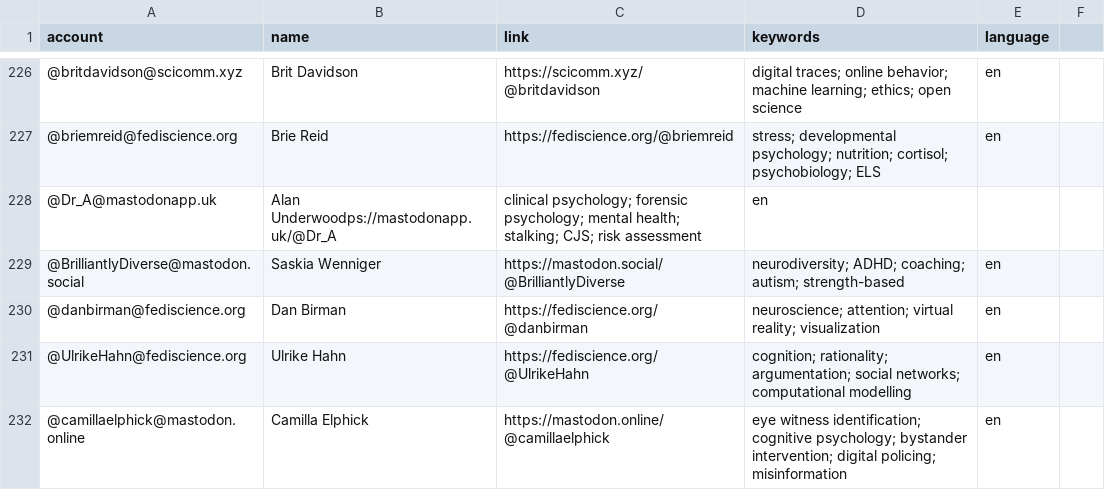
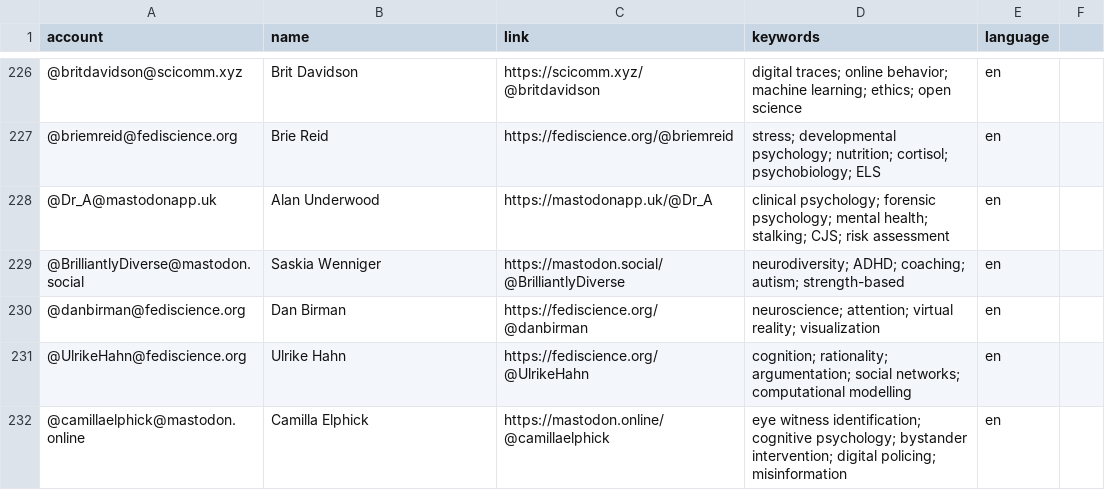
Before and after one commit to kaitclark/mastodon-psychology, a CSV file: resources/users.csv, drawn as a sheet; only a part is shown, gaps mark what is left out.

Commit message:
Update users.csv

```diff
--- a/resources/users.csv
+++ b/resources/users.csv
@@ -227,3 +227,3 @@ account,name,link,keywords,language
 @briemreid@fediscience.org,Brie Reid,https://fediscience.org/@briemreid,stress; developmental psychology; nutrition; cortisol; psychobiology; ELS,en
-@Dr_A@mastodonapp.uk,Alan Underwoodps://mastodonapp.uk/@Dr_A,clinical psychology; forensic psychology; mental health; stalking; CJS; risk assessment,en
+@Dr_A@mastodonapp.uk,Alan Underwood,https://mastodonapp.uk/@Dr_A,clinical psychology; forensic psychology; mental health; stalking; CJS; risk assessment,en
 @BrilliantlyDiverse@mastodon.social,Saskia Wenniger,https://mastodon.social/@BrilliantlyDiverse,neurodiversity; ADHD; coaching; autism; strength-based,en
```
